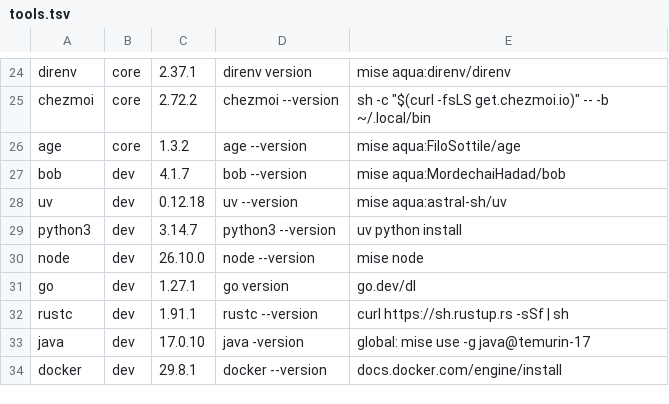
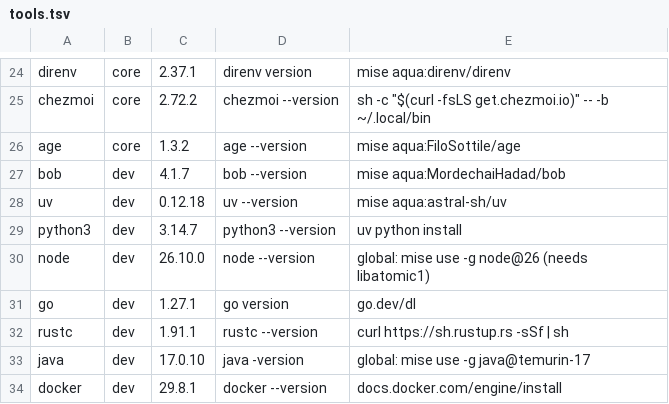
Before and after one commit to SappyJoy/dotfiles, a TSV file: home/dot_config/tools/tools.tsv, drawn as a sheet; only a part is shown, gaps mark what is left out.

```diff
--- a/home/dot_config/tools/tools.tsv
+++ b/home/dot_config/tools/tools.tsv
@@ -29,3 +29,3 @@ uv	dev	0.12.18	uv --version	mise aqua:astral-sh/uv
 python3	dev	3.14.7	python3 --version	uv python install
-node	dev	26.10.0	node --version	mise node
+node	dev	26.10.0	node --version	global: mise use -g node@26 (needs libatomic1)
 go	dev	1.27.1	go version	go.dev/dl
```
